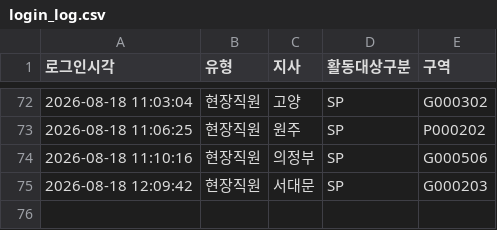
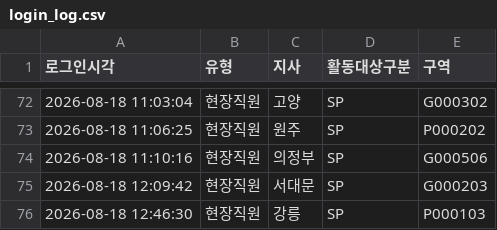
Before and after one commit to heebonpark/data-intel-field-2026-2Q-, a CSV file: login_log.csv, drawn as a sheet; only a part is shown, gaps mark what is left out.

Commit message:
Login: 현장직원 강릉/SP/P000103

```diff
--- a/login_log.csv
+++ b/login_log.csv
@@ -75 +75,2 @@
 2026-08-18 12:09:42,현장직원,서대문,SP,G000203
+2026-08-18 12:46:30,현장직원,강릉,SP,P000103
```
